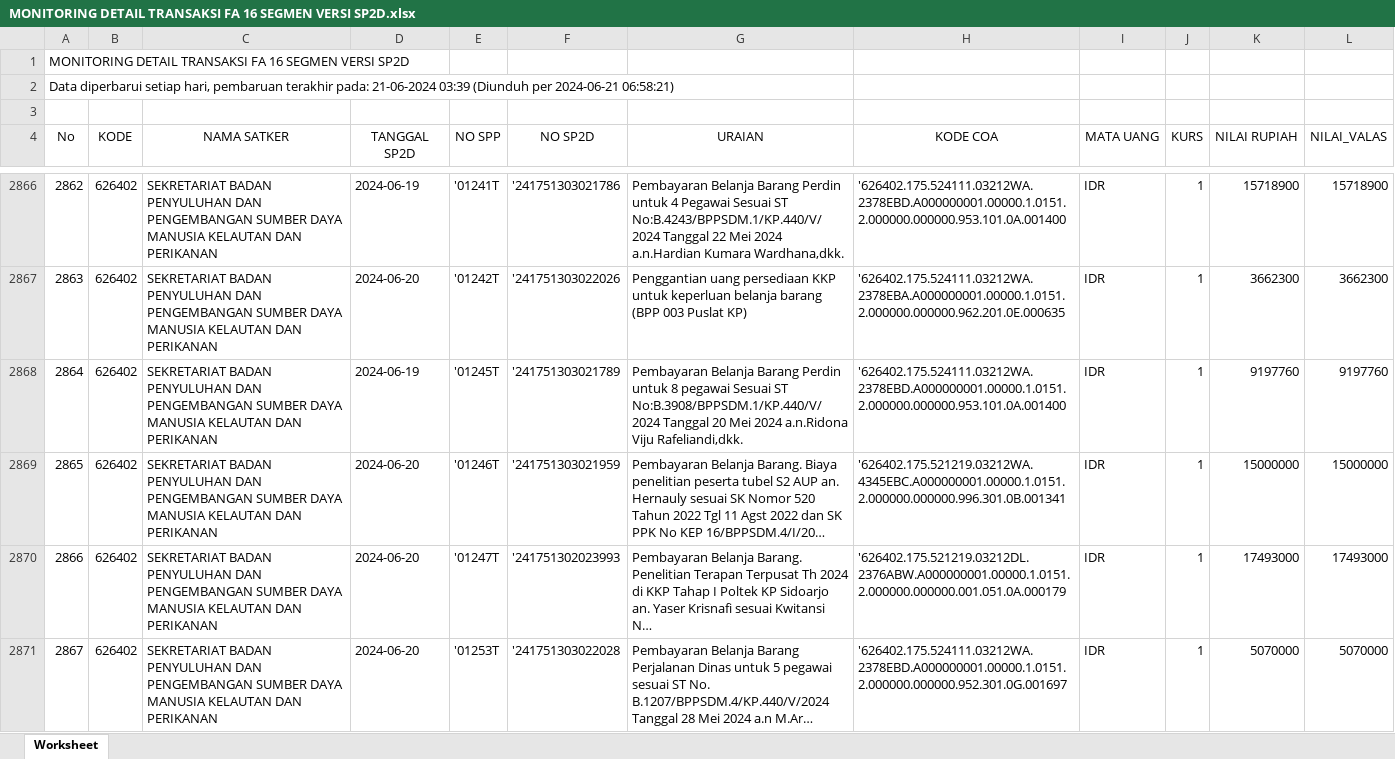
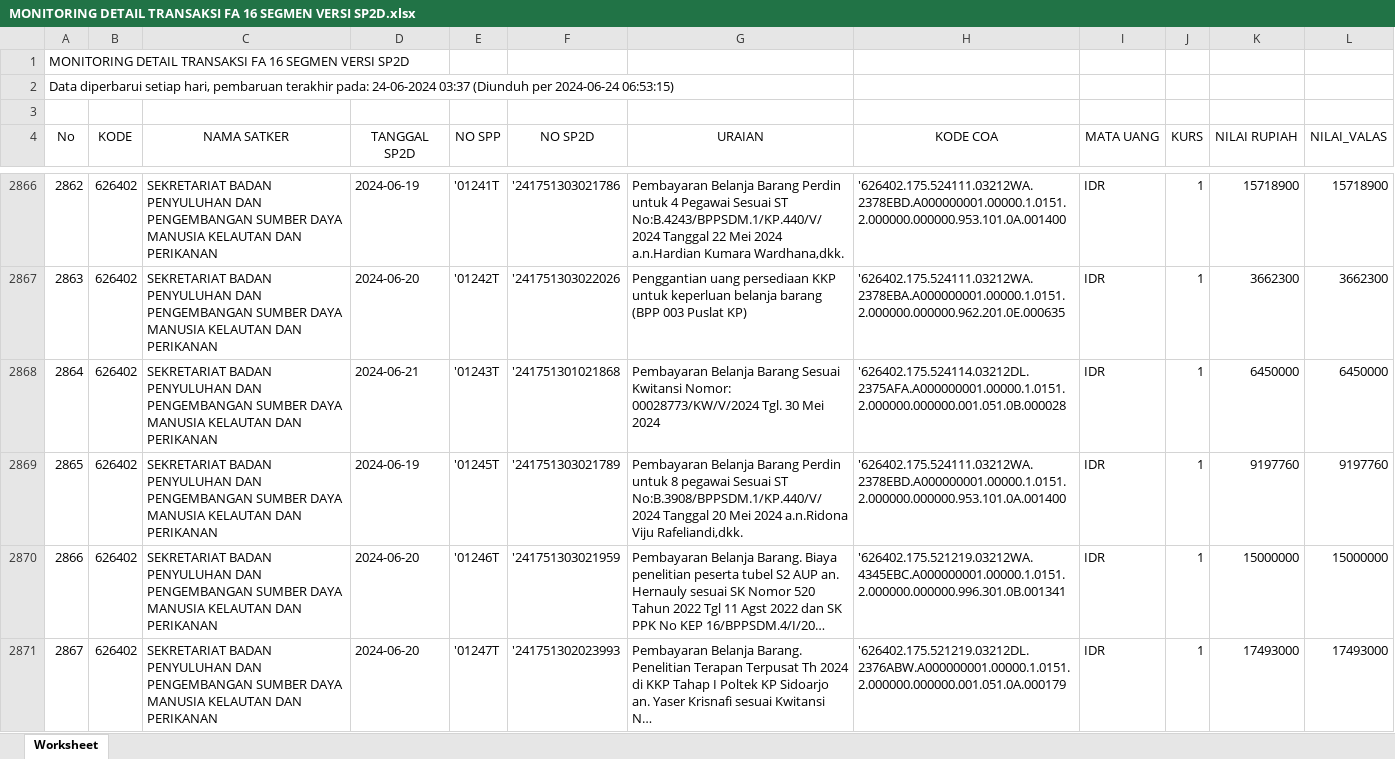
Before and after one commit to edimistiono/TA.2024, an Excel workbook: Database/MONITORING DETAIL TRANSAKSI FA 16 SEGMEN VERSI SP2D.xlsx, sheet Worksheet, drawn as a sheet; only a part is shown, gaps mark what is left out; the shorter side is filled out with more unchanged rows; long unchanged cells end in …; values as stored, in another font and other column widths than the file's, no borders; the diff covers the shown part only; the diff names each change by its address in the sheet, - before the commit and + after, or states it on an @@ line.

```diff
--- a/Database/MONITORING DETAIL TRANSAKSI FA 16 SEGMEN VERSI SP2D.xlsx (sheet Worksheet)
+++ b/Database/MONITORING DETAIL TRANSAKSI FA 16 SEGMEN VERSI SP2D.xlsx (sheet Worksheet)
@@ column A (No) renumbered between rows 2 and 2877 @@
+row 2868: 2864 | 626402 | SEKRETARIAT BADAN PENYULUHAN DAN PENGEMBANGAN SUMBER DAYA MANUSIA KELAUTAN DAN PERIKANAN | 2024-06-21 | '01243T | '241751301021868 | Pembayaran Belanja Barang Sesuai Kwitansi Nomor: 00028773/KW/V/2024 Tgl. 30 Mei 2024 | '626402.175.524114.03212DL.2375AFA.A000000001.00000.1.0151.2.000000.000000.001.051.0B.000028 | IDR | 1 | 6450000 | 6450000
```
Also changed, not shown: 41 added rows elsewhere in this sheet, Database/Akrual.xlsx, Database/SP2D.xlsx, 1 other file.
